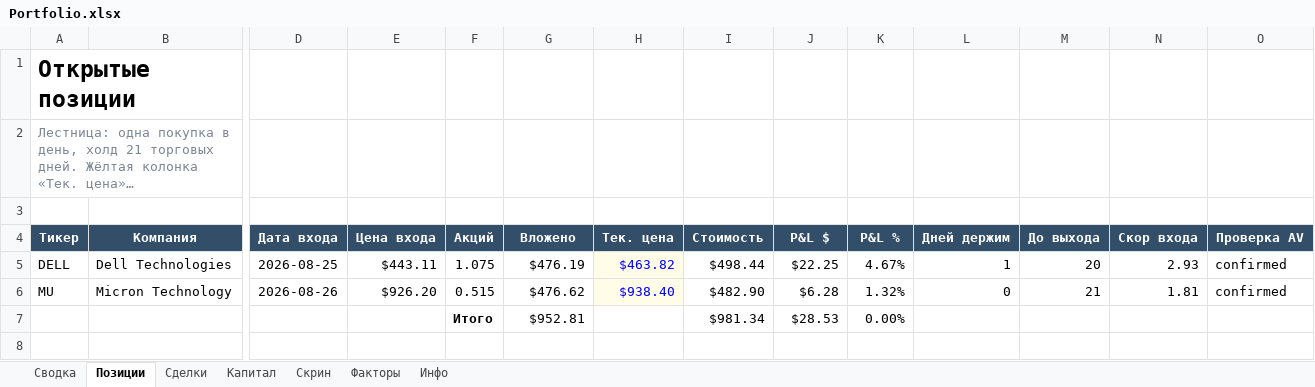
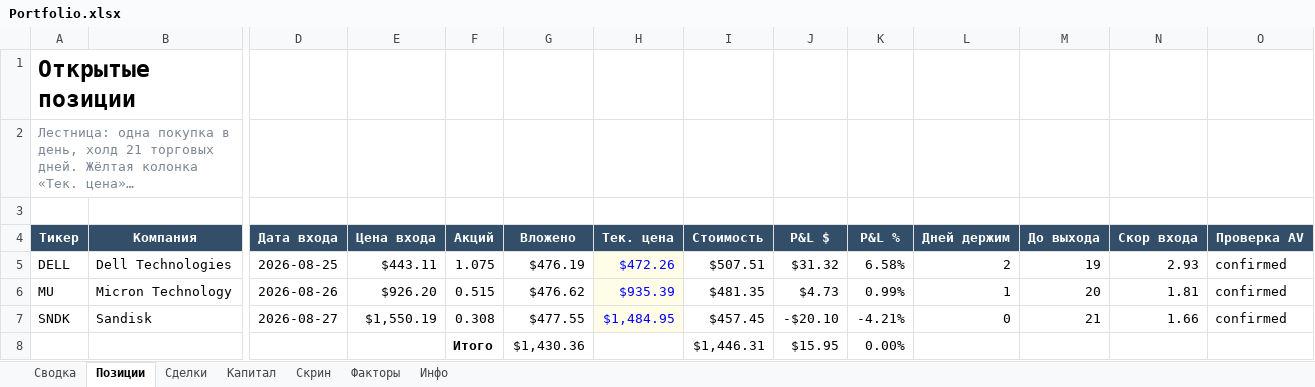
Before and after one commit to Vitoldinijs/sp500-screener, an Excel workbook: Portfolio.xlsx, sheet Позиции, drawn as a sheet; only a part is shown, gaps mark what is left out; long unchanged cells end in …; values as stored, in another font and other column widths than the file's, no borders; conditional formats not drawn; removed rows and columns are numbered as before the commit, all else as after; rows hold the shown columns only; the diff names each change by its address in the sheet, - before the commit and + after, or states it on an @@ line.

```diff
--- a/Portfolio.xlsx (sheet Позиции)
+++ b/Portfolio.xlsx (sheet Позиции)
-H5 (Тек. цена): $463.82
+H5 (Тек. цена): $472.26
-I5 (Стоимость): $498.44
+I5 (Стоимость): $507.51
-J5 (P&L $): $22.25
+J5 (P&L $): $31.32
-K5 (P&L %): 4.67%
+K5 (P&L %): 6.58%
-L5 (Дней держим): 1
+L5 (Дней держим): 2
-M5 (До выхода): 20
+M5 (До выхода): 19
-H6 (Тек. цена): $938.40
+H6 (Тек. цена): $935.39
-I6 (Стоимость): $482.90
+I6 (Стоимость): $481.35
-J6 (P&L $): $6.28
+J6 (P&L $): $4.73
-K6 (P&L %): 1.32%
+K6 (P&L %): 0.99%
-L6 (Дней держим): 0
+L6 (Дней держим): 1
-M6 (До выхода): 21
+M6 (До выхода): 20
-row 7:  |  |  |  | Итого | $952.81 |  | $981.34 | $28.53 | 0.00%
+row 7: SNDK | Sandisk | 2026-08-27 | $1,550.19 | 0.308 | $477.55 | $1,484.95 | $457.45 | -$20.10 | -4.21% | 0 | 21 | 1.66 | confirmed
+row 8:  |  |  |  | Итого | $1,430.36 |  | $1,446.31 | $15.95 | 0.00%
```
Also changed, not shown: sheet Скрин, sheet Сводка, sheet Капитал, sheet Инфо, charts or pictures, 5 other files.
